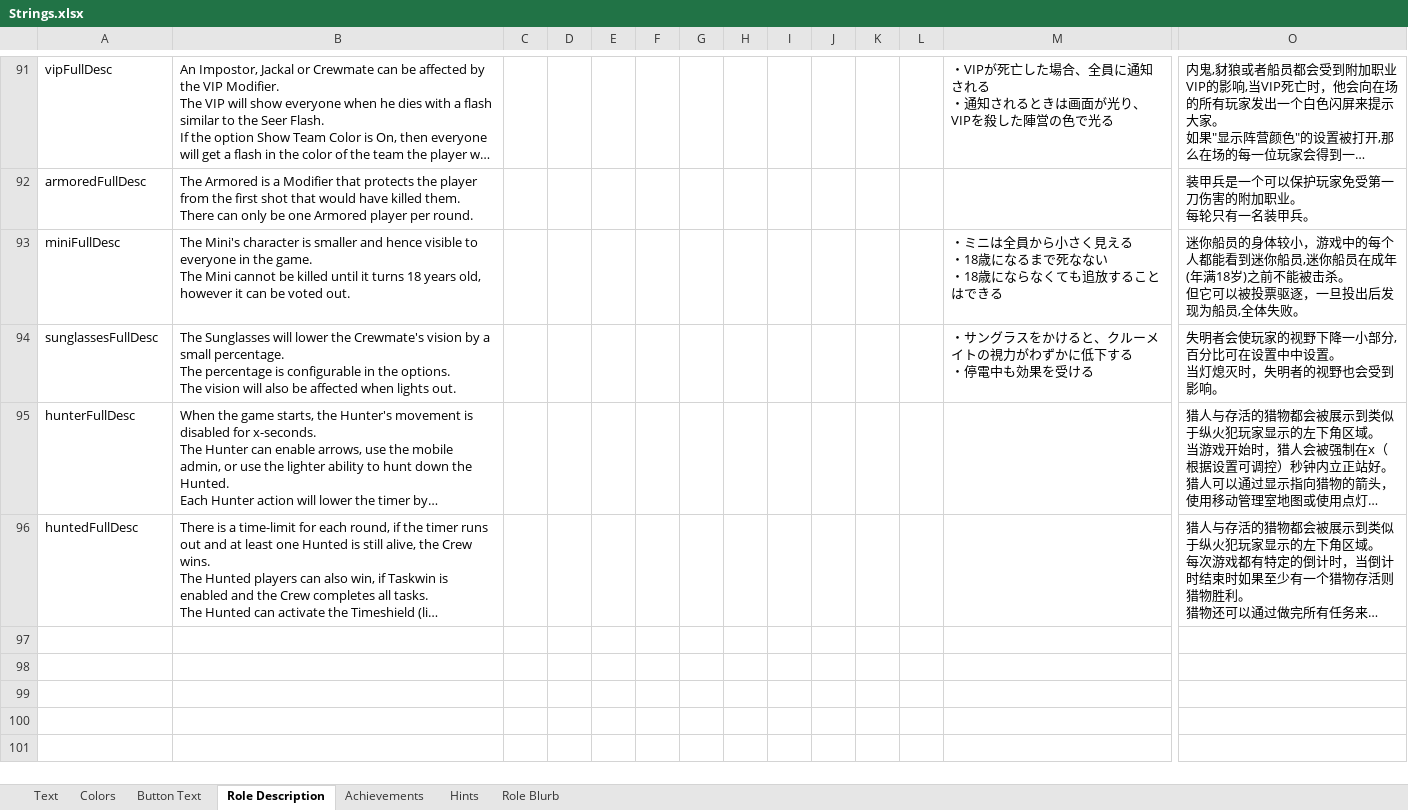
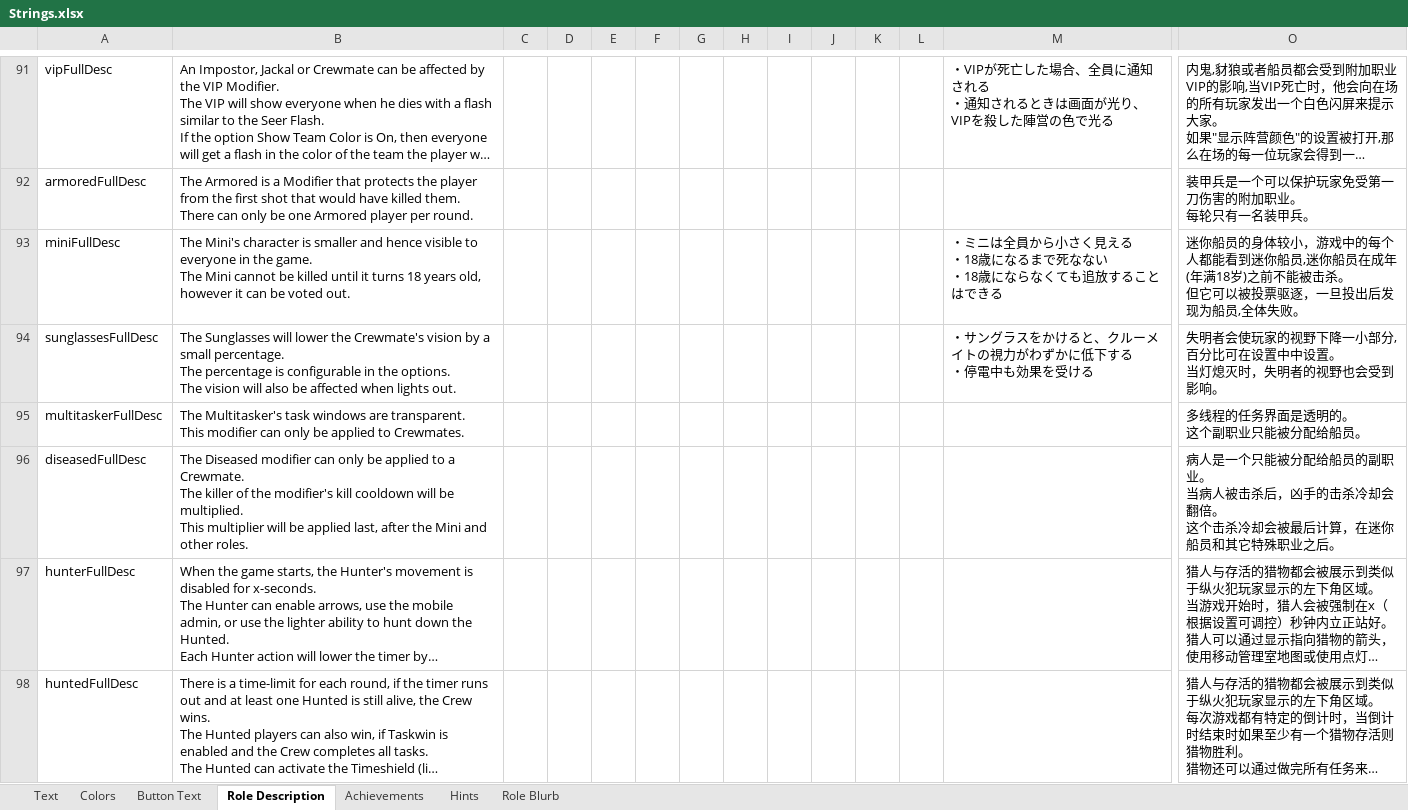
Before and after one commit to dabao40/TheOtherRolesGMIA, an Excel workbook: Strings.xlsx, sheet Role Description, drawn as a sheet; only a part is shown, gaps mark what is left out; long unchanged cells end in …; values as stored, in another font and other column widths than the file's, no borders; rows hold the shown columns only; ↵ is a line break in a cell; the diff names each change by its address in the sheet, - before the commit and + after, or states it on an @@ line.

Commit message:
Implemented some new achievements, new modifiers, and deleted some outdated ones

```diff
--- a/Strings.xlsx (sheet Role Description)
+++ b/Strings.xlsx (sheet Role Description)
+row 95: multitaskerFullDesc | The Multitasker's task windows are transparent. ↵ This modifier can only be applied to Crewmates. |  |  |  |  |  |  |  |  |  |  |  | 多线程的任务界面是透明的。 ↵ 这个副职业只能被分配给船员。
+row 96: diseasedFullDesc | The Diseased modifier can only be applied to a Crewmate. ↵ The killer of the modifier's kill cooldown will be multiplied. ↵ This multiplier will be applied last, after the Mini and other roles. |  |  |  |  |  |  |  |  |  |  |  | 病人是一个只能被分配给船员的副职业。 ↵ 当病人被击杀后，凶手的击杀冷却会翻倍。 ↵ 这个击杀冷却会被最后计算，在迷你船员和其它特殊职业之后。
```
Also changed, not shown: sheet Achievements, sheet Text, sheet Role Blurb, 17 other files.
